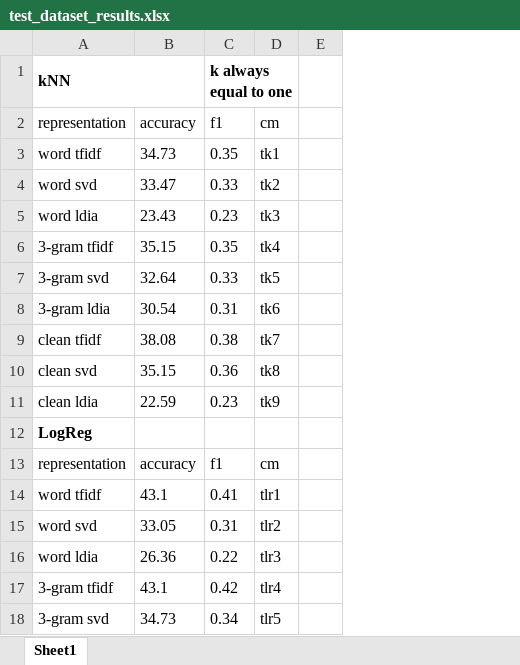
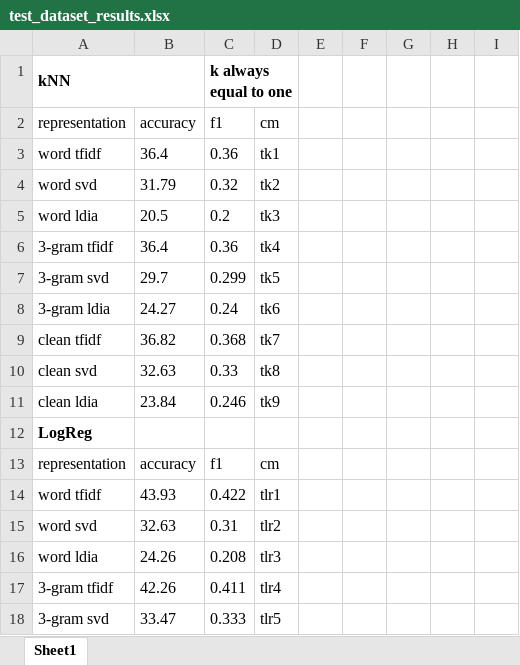
Before and after one commit to TinfFoil/AriEmozione, an Excel workbook: test_dataset_results.xlsx, sheet Sheet1, drawn as a sheet; only a part is shown; values as stored, in another font and other column widths than the file's, no borders; the diff covers the shown part only; the diff names each change by its address in the sheet, - before the commit and + after, or states it on an @@ line.

```diff
--- a/test_dataset_results.xlsx (sheet Sheet1)
+++ b/test_dataset_results.xlsx (sheet Sheet1)
+column F, empty
+column G, empty
+column H, empty
+column I, empty
-B3: 34.73
+B3: 36.4
-C3: 0.35
+C3: 0.36
-B4: 33.47
+B4: 31.79
-C4: 0.33
+C4: 0.32
-B5: 23.43
+B5: 20.5
-C5: 0.23
+C5: 0.2
-B6: 35.15
+B6: 36.4
-C6: 0.35
+C6: 0.36
-B7: 32.64
+B7: 29.7
-C7: 0.33
+C7: 0.299
-B8: 30.54
+B8: 24.27
-C8: 0.31
+C8: 0.24
-B9: 38.08
+B9: 36.82
-C9: 0.38
+C9: 0.368
-B10: 35.15
+B10: 32.63
-C10: 0.36
+C10: 0.33
-B11: 22.59
+B11: 23.84
-C11: 0.23
+C11: 0.246
-B14: 43.1
+B14: 43.93
-C14: 0.41
+C14: 0.422
-B15: 33.05
+B15: 32.63
-B16: 26.36
+B16: 24.26
-C16: 0.22
+C16: 0.208
-B17: 43.1
+B17: 42.26
-C17: 0.42
+C17: 0.411
-B18: 34.73
+B18: 33.47
-C18: 0.34
+C18: 0.333
```
Also changed, not shown: 71 added rows, 1 removed row and 8 edited cells elsewhere in this sheet.
